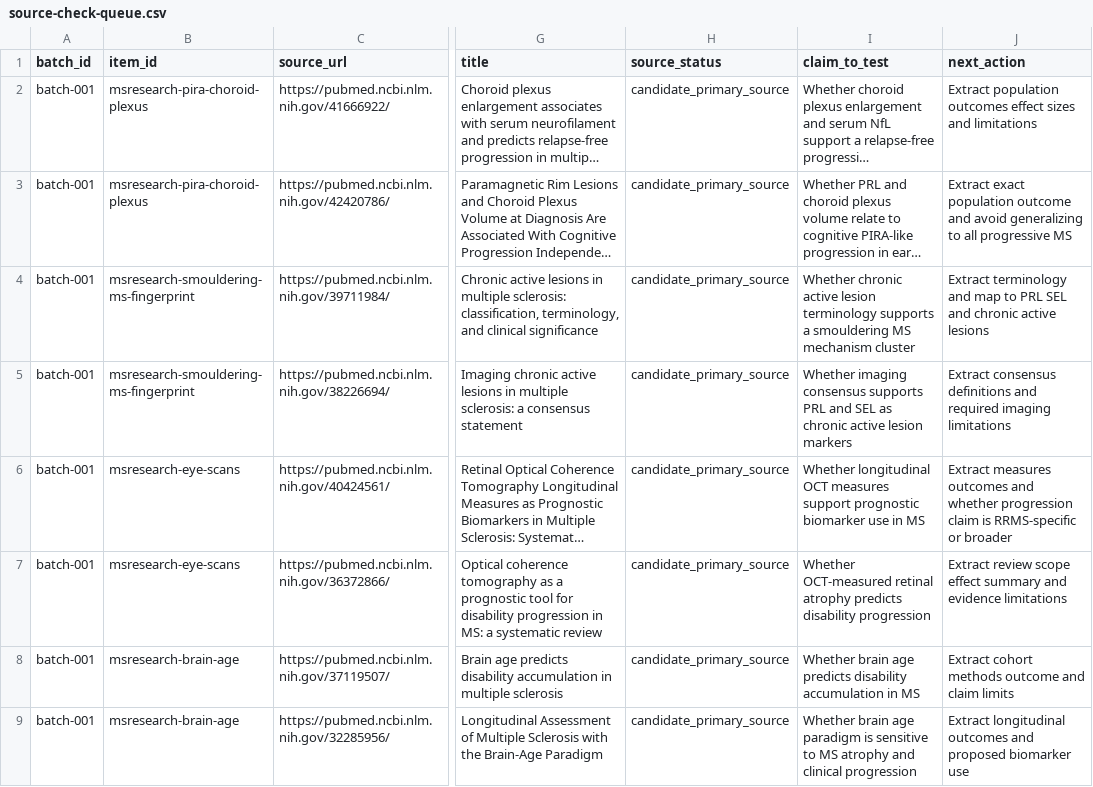
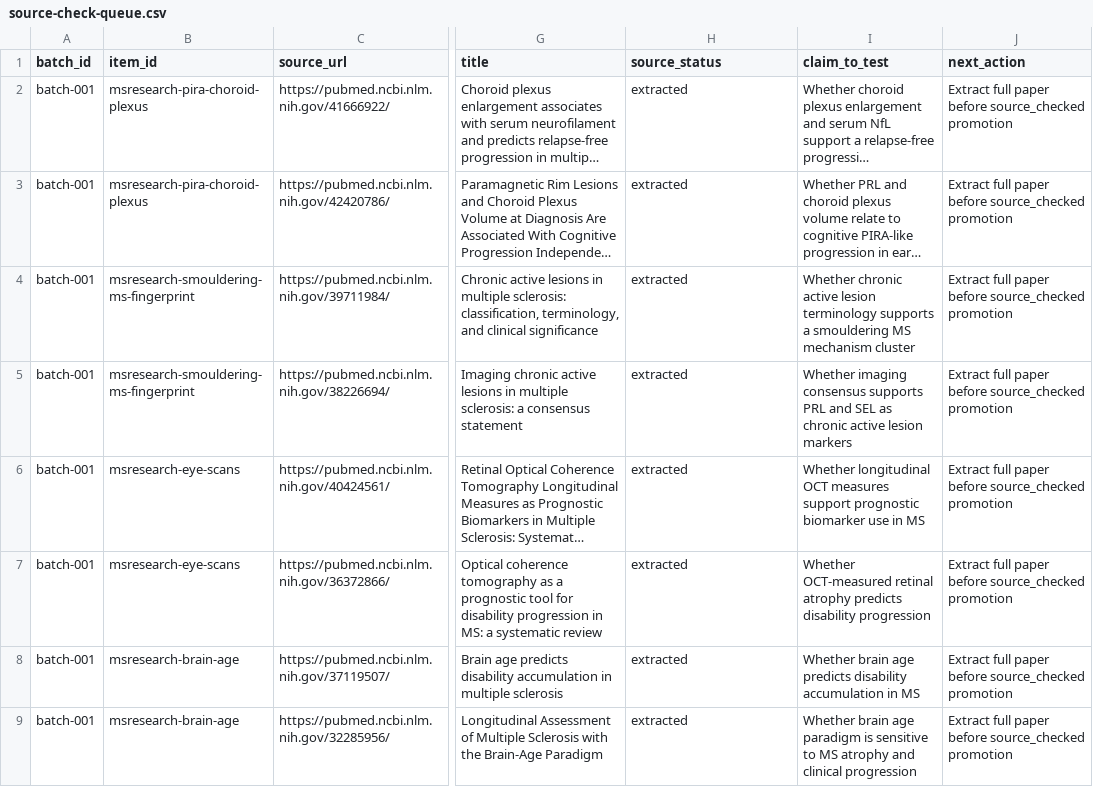
Before and after one commit to aljenk/ms-progression-evidence-map, a CSV file: data/source-check-queue.csv, drawn as a sheet; only a part is shown, gaps mark what is left out; long unchanged cells end in …; the diff names each change by its address in the sheet, - before the commit and + after, or states it on an @@ line.

```diff
--- a/data/source-check-queue.csv
+++ b/data/source-check-queue.csv
-H2:H9 (source_status): candidate_primary_source
+H2:H9 (source_status): extracted
-J2 (next_action): Extract population outcomes effect sizes and limitations
+J2 (next_action): Extract full paper before source_checked promotion
-J3 (next_action): Extract exact population outcome and avoid generalizing to all progressive MS
+J3 (next_action): Extract full paper before source_checked promotion
-J4 (next_action): Extract terminology and map to PRL SEL and chronic active lesions
+J4 (next_action): Extract full paper before source_checked promotion
-J5 (next_action): Extract consensus definitions and required imaging limitations
+J5 (next_action): Extract full paper before source_checked promotion
-J6 (next_action): Extract measures outcomes and whether progression claim is RRMS-specific or broader
+J6 (next_action): Extract full paper before source_checked promotion
-J7 (next_action): Extract review scope effect summary and evidence limitations
+J7 (next_action): Extract full paper before source_checked promotion
-J8 (next_action): Extract cohort methods outcome and claim limits
+J8 (next_action): Extract full paper before source_checked promotion
-J9 (next_action): Extract longitudinal outcomes and proposed biomarker use
+J9 (next_action): Extract full paper before source_checked promotion
```
Also changed, not shown: data/index.csv, seed-items-v0.1.csv, 3 other files.
